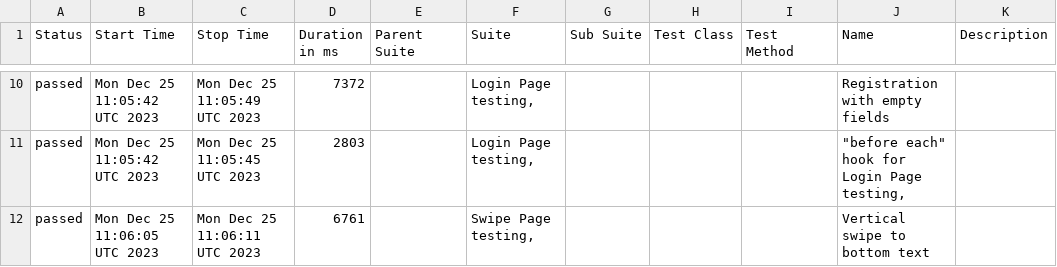
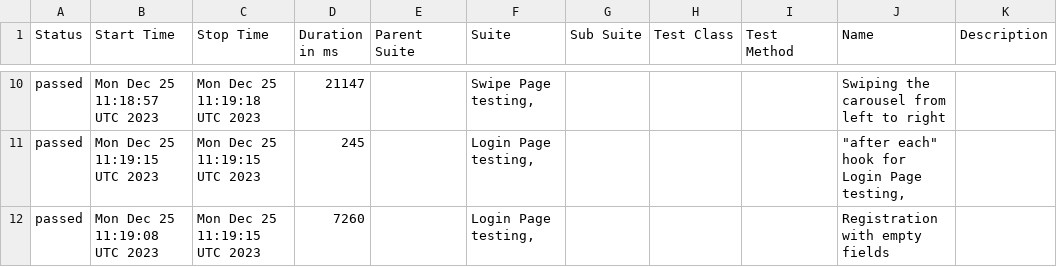
Before and after one commit to YuriiHryshko/browserstackTask, a CSV file: data/suites.csv, drawn as a sheet; only a part is shown, gaps mark what is left out; the diff covers the shown part only.

```diff
--- a/data/suites.csv
+++ b/data/suites.csv
@@ -10,3 +10,3 @@
-"passed","Mon Dec 25 11:05:42 UTC 2023","Mon Dec 25 11:05:49 UTC 2023","7372","","Login Page testing,","","","","Registration with empty fields",""
-"passed","Mon Dec 25 11:05:42 UTC 2023","Mon Dec 25 11:05:45 UTC 2023","2803","","Login Page testing,","","","","""before each"" hook for Login Page testing,",""
-"passed","Mon Dec 25 11:06:05 UTC 2023","Mon Dec 25 11:06:11 UTC 2023","6761","","Swipe Page testing,","","","","Vertical swipe to bottom text",""
+"passed","Mon Dec 25 11:18:57 UTC 2023","Mon Dec 25 11:19:18 UTC 2023","21147","","Swipe Page testing,","","","","Swiping the carousel from left to right",""
+"passed","Mon Dec 25 11:19:15 UTC 2023","Mon Dec 25 11:19:15 UTC 2023","245","","Login Page testing,","","","","""after each"" hook for Login Page testing,",""
+"passed","Mon Dec 25 11:19:08 UTC 2023","Mon Dec 25 11:19:15 UTC 2023","7260","","Login Page testing,","","","","Registration with empty fields",""
```
Also changed, not shown: 1 added row, 1 removed row and 28 edited cells elsewhere in this file, data/behaviors.csv, 46 other files.
